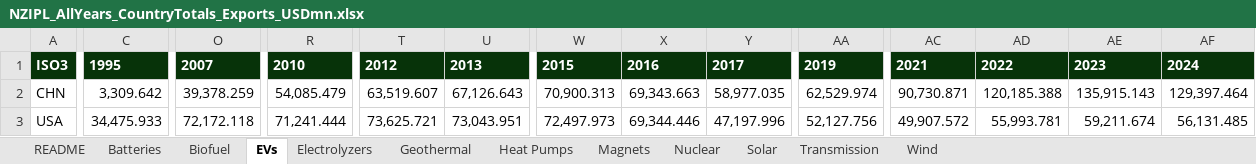
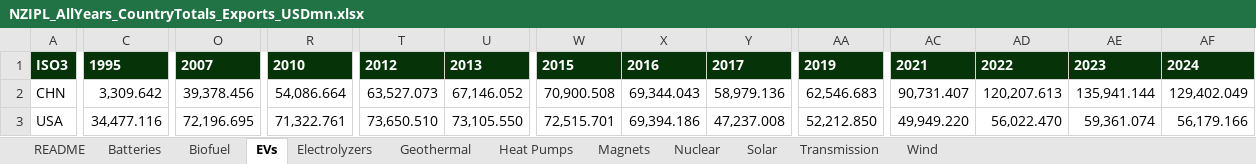
Before and after one commit to ecoclassical/ecoclassical.github.io, an Excel workbook: projects/NZIPL/docs/trade_data/all_years/NZIPL_AllYears_CountryTotals_Exports_USDmn.xlsx, sheet EVs, drawn as a sheet; only a part is shown, gaps mark what is left out; values as stored, in another font and other column widths than the file's, no borders; the diff covers the shown part only; the diff names each change by its address in the sheet, - before the commit and + after, or states it on an @@ line.

```diff
--- a/projects/NZIPL/docs/trade_data/all_years/NZIPL_AllYears_CountryTotals_Exports_USDmn.xlsx (sheet EVs)
+++ b/projects/NZIPL/docs/trade_data/all_years/NZIPL_AllYears_CountryTotals_Exports_USDmn.xlsx (sheet EVs)
-O2: 39,378.259
+O2: 39,378.456
-R2: 54,085.479
+R2: 54,086.664
-T2: 63,519.607
+T2: 63,527.073
-U2: 67,126.643
+U2: 67,146.052
-W2: 70,900.313
+W2: 70,900.508
-X2: 69,343.663
+X2: 69,344.043
-Y2: 58,977.035
+Y2: 58,979.136
-AA2: 62,529.974
+AA2: 62,546.683
-AC2: 90,730.871
+AC2: 90,731.407
-AD2: 120,185.388
+AD2: 120,207.613
-AE2: 135,915.143
+AE2: 135,941.144
-AF2: 129,397.464
+AF2: 129,402.049
-C3: 34,475.933
+C3: 34,477.116
-O3: 72,172.118
+O3: 72,196.695
-R3: 71,241.444
+R3: 71,322.761
-T3: 73,625.721
+T3: 73,650.510
-U3: 73,043.951
+U3: 73,105.550
-W3: 72,497.973
+W3: 72,515.701
-X3: 69,344.446
+X3: 69,394.186
-Y3: 47,197.996
+Y3: 47,237.008
-AA3: 52,127.756
+AA3: 52,212.850
-AC3: 49,907.572
+AC3: 49,949.220
-AD3: 55,993.781
+AD3: 56,022.470
-AE3: 59,211.674
+AE3: 59,361.074
-AF3: 56,131.485
+AF3: 56,179.166
```
Also changed, not shown: 448 edited cells elsewhere in this sheet, sheet Magnets, sheet Electrolyzers, sheet Batteries, sheet Wind, sheet Biofuel, sheet Nuclear, 1 more sheet, projects/NZIPL/docs/trade_data/all_years/NZIPL_AllYears_CountryTotals_Balance_USDmn.xlsx, projects/NZIPL/docs/trade_data/all_years/NZIPL_AllYears_CountryTotals_Imports_USDmn.xlsx, 48 other files.
